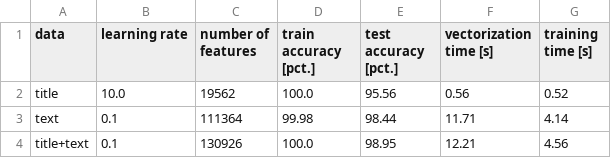
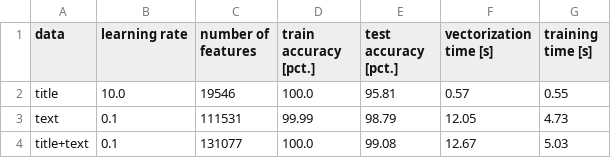
Before and after one commit to PH875/FakeNewsDetection_Project, a CSV file: tables/vectorization_more_text_data.csv, drawn as a sheet.

```diff
--- a/tables/vectorization_more_text_data.csv
+++ b/tables/vectorization_more_text_data.csv
@@ -1,4 +1,4 @@
 data,learning rate,number of features,train accuracy [pct.],test accuracy [pct.],vectorization time [s],training time [s]
-title,10.0,19562,100.0,95.56,0.56,0.52
-text,0.1,111364,99.98,98.44,11.71,4.14
-title+text,0.1,130926,100.0,98.95,12.21,4.56
+title,10.0,19546,100.0,95.81,0.57,0.55
+text,0.1,111531,99.99,98.79,12.05,4.73
+title+text,0.1,131077,100.0,99.08,12.67,5.03
```
Also changed, not shown: tables/comparison_ngrams.csv, tables/model_comparison_table.csv, 31 other files.
